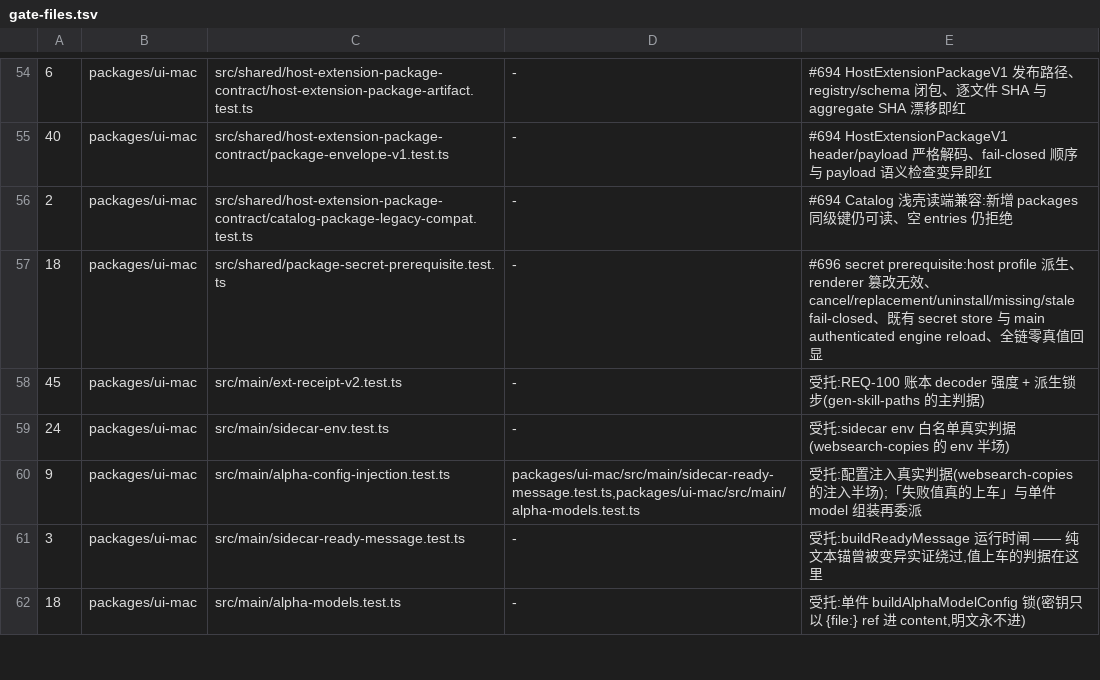
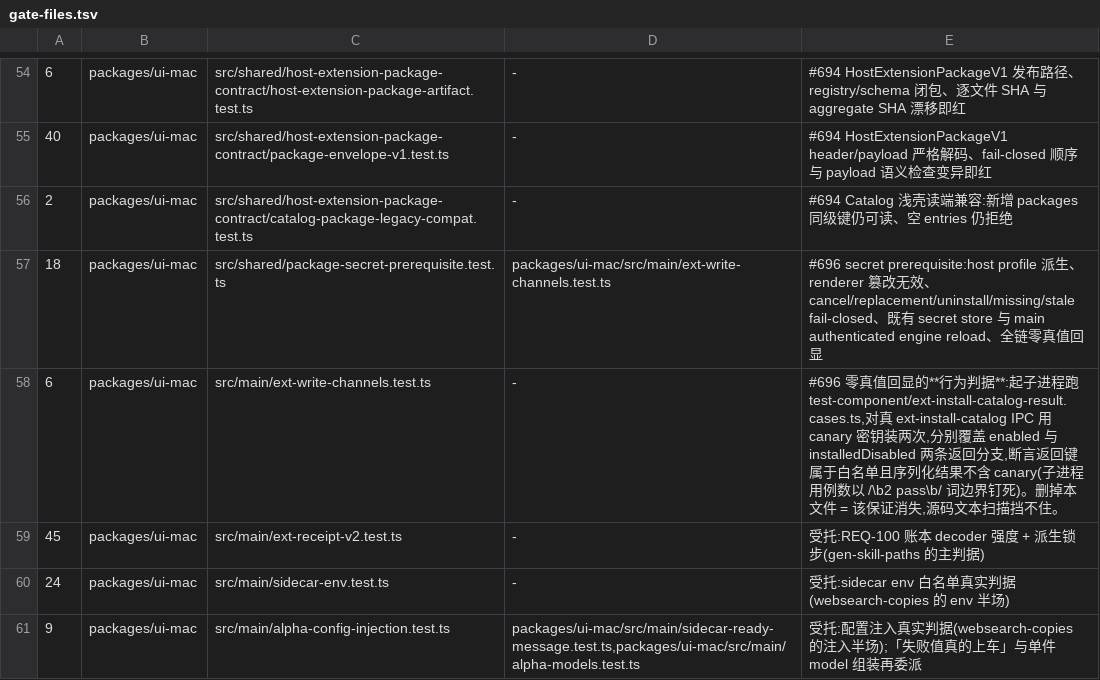
Before and after one commit to jinjunnn/alpha-code, a TSV file: scripts/gate-files.tsv, drawn as a sheet; only a part is shown, gaps mark what is left out; the shorter side is filled out with more unchanged rows.

```diff
--- a/scripts/gate-files.tsv
+++ b/scripts/gate-files.tsv
@@ -56,3 +56,4 @@
 2	packages/ui-mac	src/shared/host-extension-package-contract/catalog-package-legacy-compat.test.ts	-	#694 Catalog 浅壳读端兼容:新增 packages 同级键仍可读、空 entries 仍拒绝
-18	packages/ui-mac	src/shared/package-secret-prerequisite.test.ts	-	#696 secret prerequisite:host profile 派生、renderer 篡改无效、cancel/replacement/uninstall/missing/stale fail-closed、既有 secret store 与 main authenticated engine reload、全链零真值回显
+18	packages/ui-mac	src/shared/package-secret-prerequisite.test.ts	packages/ui-mac/src/main/ext-write-channels.test.ts	#696 secret prerequisite:host profile 派生、renderer 篡改无效、cancel/replacement/uninstall/missing/stale fail-closed、既有 secret store 与 main authenticated engine reload、全链零真值回显
+6	packages/ui-mac	src/main/ext-write-channels.test.ts	-	#696 零真值回显的**行为判据**:起子进程跑 test-component/ext-install-catalog-result.cases.ts,对真 ext-install-catalog IPC 用 canary 密钥装两次,分别覆盖 enabled 与 installedDisabled 两条返回分支,断言返回键属于白名单且序列化结果不含 canary(子进程用例数以 /\b2 pass\b/ 词边界钉死)。删掉本文件 = 该保证消失,源码文本扫描挡不住。
 45	packages/ui-mac	src/main/ext-receipt-v2.test.ts	-	受托:REQ-100 账本 decoder 强度 + 派生锁步(gen-skill-paths 的主判据)
```
Also changed, not shown: 6 other files.
